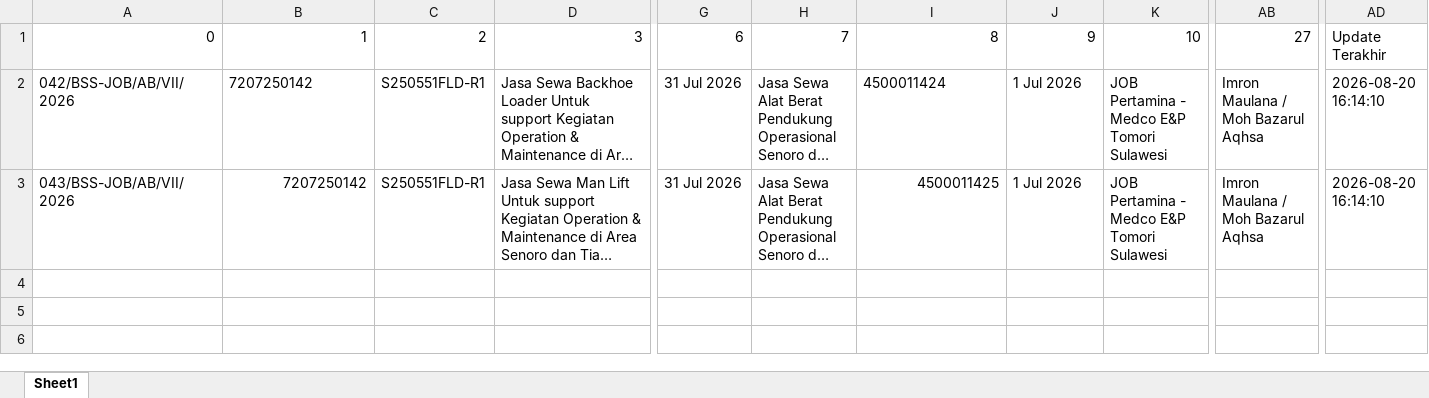
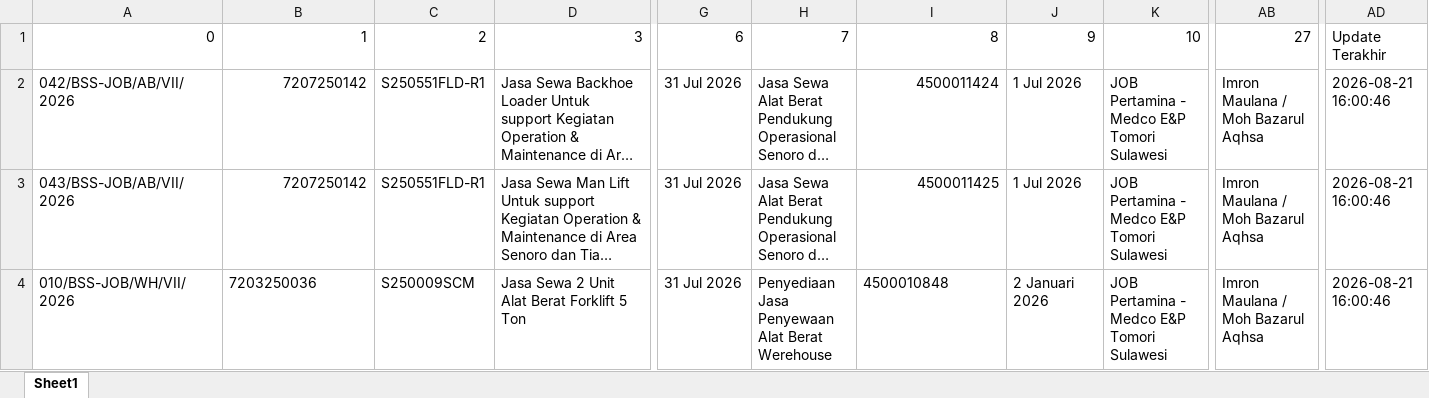
Before and after one commit to onesimussuriadi-coding/Dashboard-Proforma-Invoice-General-Services, an Excel workbook: database_penyimpanan_aman/database_proforma_invoice.xlsx, sheet Sheet1, drawn as a sheet; only a part is shown, gaps mark what is left out; long unchanged cells end in …; values as stored, in another font and other column widths than the file's, no borders; rows hold the shown columns only; the diff names each change by its address in the sheet, - before the commit and + after, or states it on an @@ line.

```diff
--- a/database_penyimpanan_aman/database_proforma_invoice.xlsx (sheet Sheet1)
+++ b/database_penyimpanan_aman/database_proforma_invoice.xlsx (sheet Sheet1)
-B2 alignment: left
+B2 alignment: right
-I2 alignment: left
+I2 alignment: right
-AD2:AD3: 2026-08-20 16:14:10
+AD2:AD3: 2026-08-21 16:00:46
+row 4: 010/BSS-JOB/WH/VII/2026 | 7203250036 | S250009SCM | Jasa Sewa 2 Unit Alat Berat Forklift 5 Ton | 31 Jul 2026 | Penyediaan Jasa Penyewaan Alat Berat Werehouse | 4500010848 | 2 Januari 2026 | JOB Pertamina - Medco E&P Tomori Sulawesi | Imron Maulana / Moh Bazarul Aqhsa | 2026-08-21 16:00:46
```
Also changed, not shown: database_penyimpanan_aman/database_master_referensi.xlsx, database_penyimpanan_aman/database_transaksi_rincian.xlsx, 1 other file.
